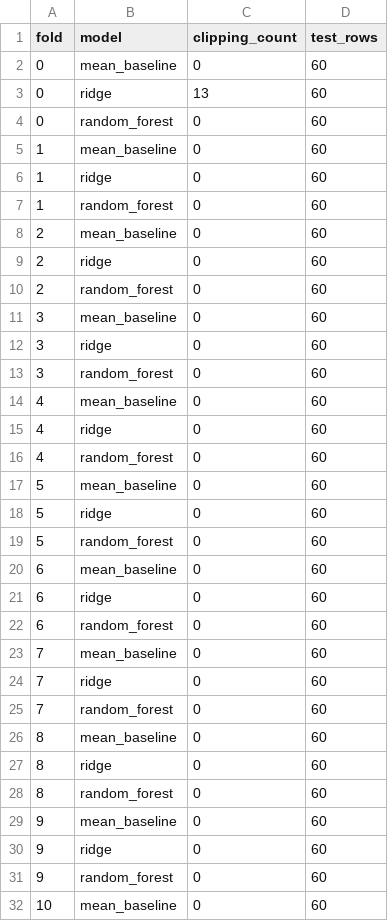
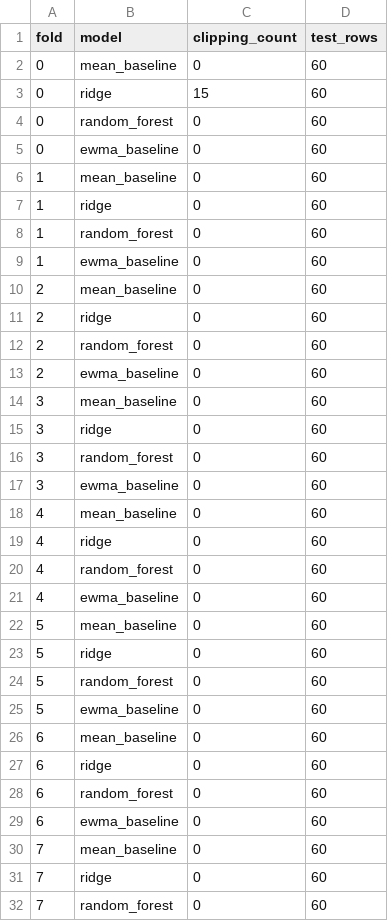
Before and after one commit to lijiaweiphilip-web/spy-public-market-model-validation, a CSV file: results/reference_run/prediction_clipping_audit.csv, drawn as a sheet; only a part is shown; the shorter side is filled out with more unchanged rows; the diff covers the shown part only.

```diff
--- a/results/reference_run/prediction_clipping_audit.csv
+++ b/results/reference_run/prediction_clipping_audit.csv
@@ -2,4 +2,5 @@ fold,model,clipping_count,test_rows
 0,mean_baseline,0,60
-0,ridge,13,60
+0,ridge,15,60
 0,random_forest,0,60
+0,ewma_baseline,0,60
 1,mean_baseline,0,60
@@ -7,2 +8,3 @@ fold,model,clipping_count,test_rows
 1,random_forest,0,60
+1,ewma_baseline,0,60
 2,mean_baseline,0,60
@@ -10,2 +12,3 @@ fold,model,clipping_count,test_rows
 2,random_forest,0,60
+2,ewma_baseline,0,60
 3,mean_baseline,0,60
@@ -13,2 +16,3 @@ fold,model,clipping_count,test_rows
 3,random_forest,0,60
+3,ewma_baseline,0,60
 4,mean_baseline,0,60
@@ -16,2 +20,3 @@ fold,model,clipping_count,test_rows
 4,random_forest,0,60
+4,ewma_baseline,0,60
 5,mean_baseline,0,60
@@ -19,2 +24,3 @@ fold,model,clipping_count,test_rows
 5,random_forest,0,60
+5,ewma_baseline,0,60
 6,mean_baseline,0,60
@@ -22,2 +28,3 @@ fold,model,clipping_count,test_rows
 6,random_forest,0,60
+6,ewma_baseline,0,60
 7,mean_baseline,0,60
```
Also changed, not shown: 20 added rows elsewhere in this file, results/reference_run/aggregate_metrics.csv, results/reference_run/bootstrap_model_comparison.csv, 26 other files.
